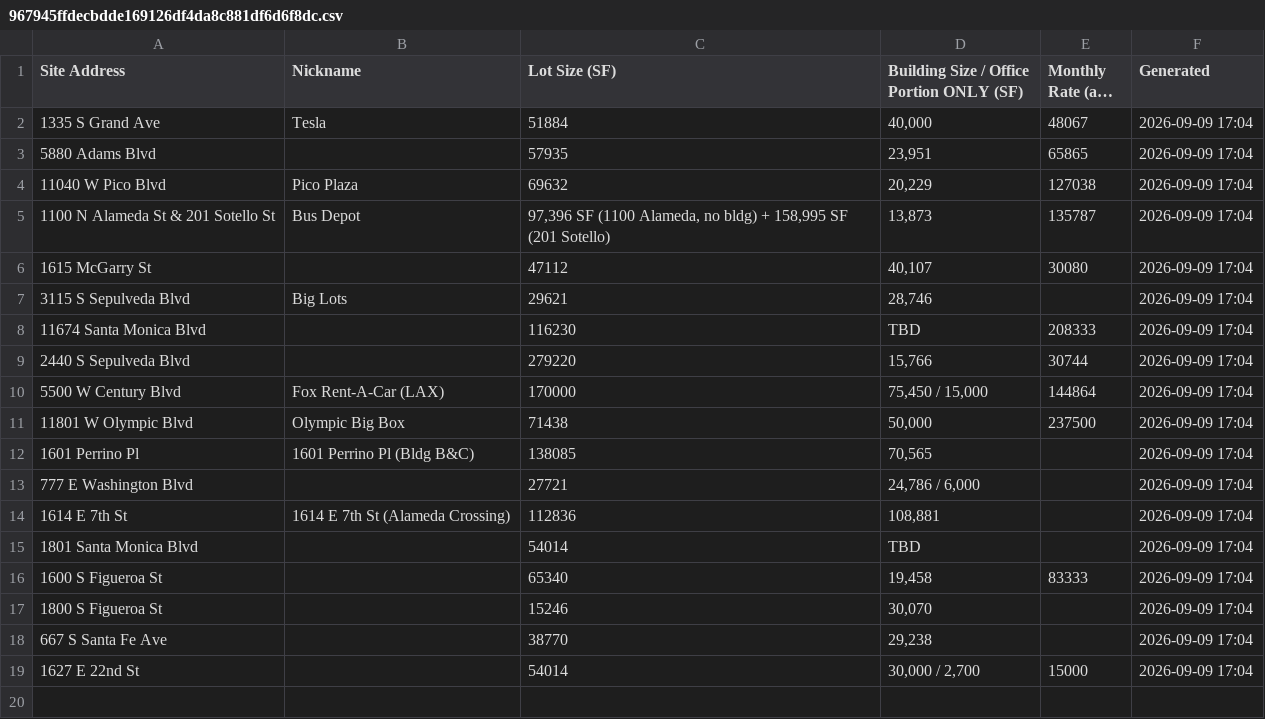
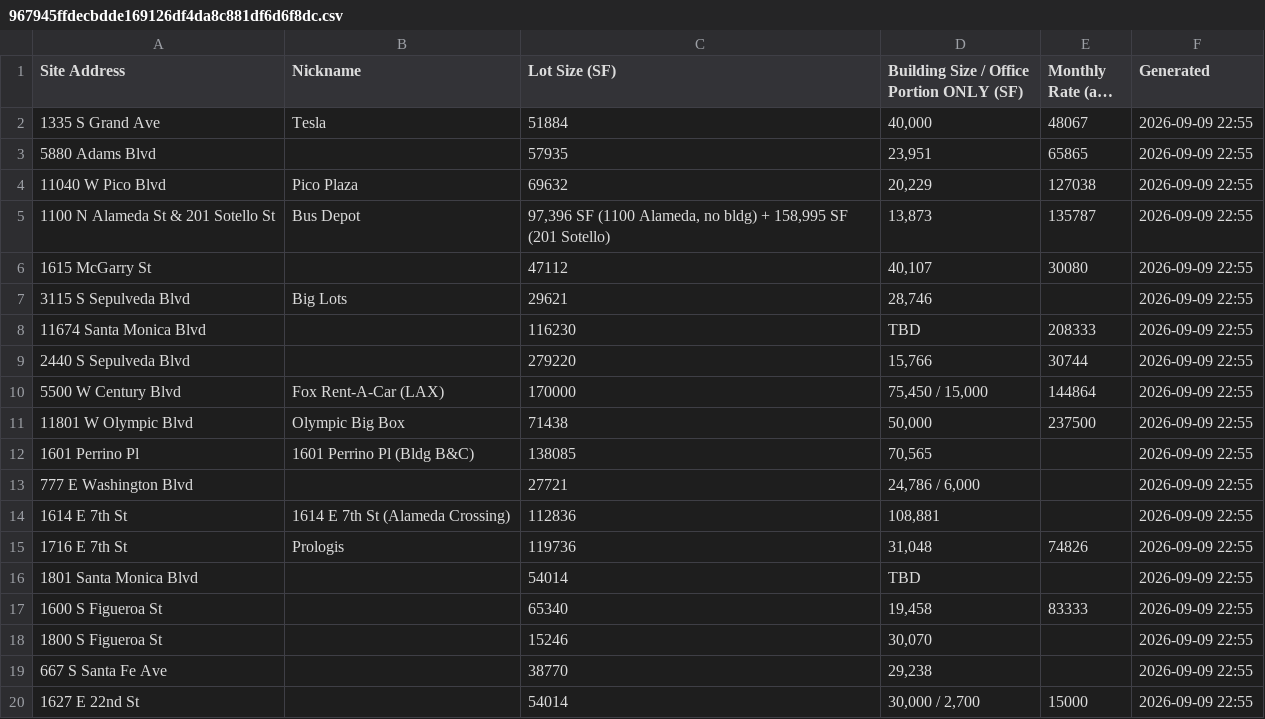
Before and after one commit to deedeelinck/la-dashboard, a CSV file: feed/967945ffdecbdde169126df4da8c881df6d6f8dc.csv, drawn as a sheet; long unchanged cells end in …; addresses are those after the commit; the diff names each change by its address in the sheet, - before the commit and + after, or states it on an @@ line.

Commit message:
Add new site: 1716 E 7th St (Prologis) - LOI submitted 9/8/26

```diff
--- a/feed/967945ffdecbdde169126df4da8c881df6d6f8dc.csv
+++ b/feed/967945ffdecbdde169126df4da8c881df6d6f8dc.csv
-F2:F14 (Generated): 2026-09-09 17:04
+F2:F14 (Generated): 2026-09-09 22:55
+row 15: 1716 E 7th St | Prologis | 119736 | 31,048 | 74826 | 2026-09-09 22:55
-F16:F20 (Generated): 2026-09-09 17:04
+F16:F20 (Generated): 2026-09-09 22:55
```
Also changed, not shown: 1 other file.
